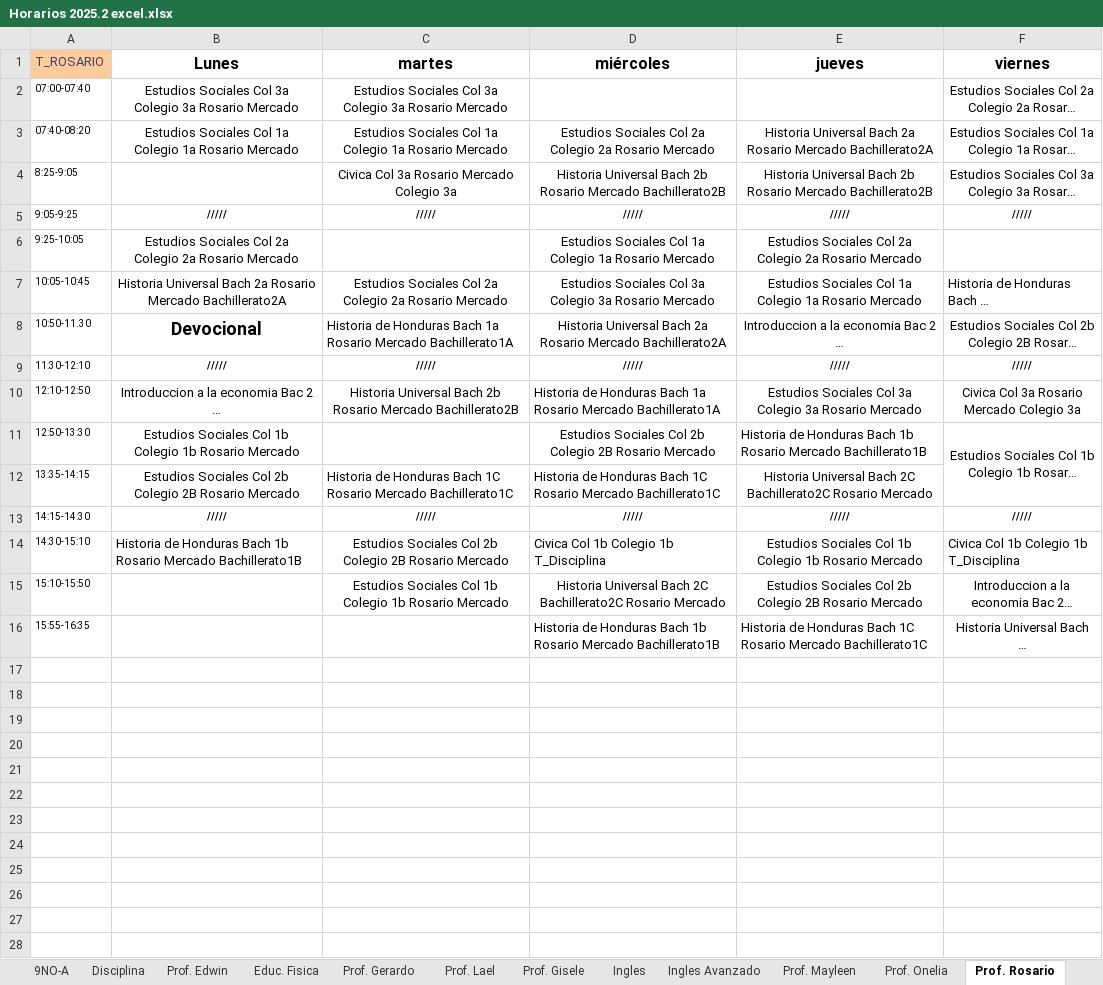
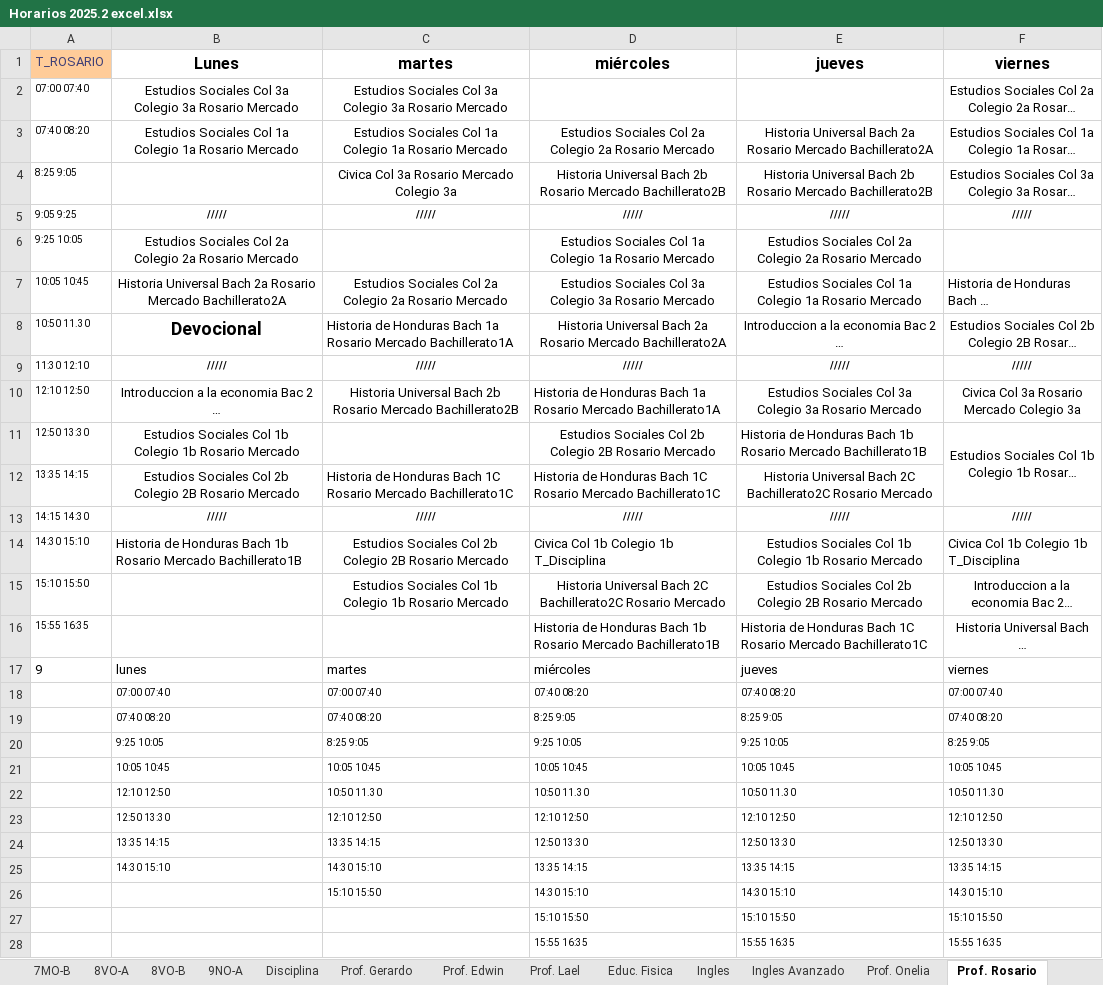
Before and after one commit to fellmannjosue/techcare_project, an Excel workbook: datos/horarios maestros/Horarios 2025.2 excel.xlsx, sheet Prof. Rosario, drawn as a sheet; long unchanged cells end in …; values as stored, in another font and other column widths than the file's, no borders; the diff names each change by its address in the sheet, - before the commit and + after, or states it on an @@ line.

```diff
--- a/datos/horarios maestros/Horarios 2025.2 excel.xlsx (sheet Prof. Rosario)
+++ b/datos/horarios maestros/Horarios 2025.2 excel.xlsx (sheet Prof. Rosario)
@@ sheet tab order changed: 7MO-B | 8VO-A | 8VO-B | 9NO-A | Disciplina | Prof. Gerardo | Prof. Edwin | Prof. Lael | Educ. Fisica | Ingles | Ingles Avanzado | Prof. Onelia | Prof. Rosario @@
-A2: 07:00-07:40
+A2: 07:00 07:40
-A3: 07:40-08:20
+A3: 07:40 08:20
-A4: 8:25-9:05
+A4: 8:25 9:05
-A5: 9:05-9:25
+A5: 9:05 9:25
-A6: 9:25-10:05
+A6: 9:25 10:05
-A7: 10:05-10:45
+A7: 10:05 10:45
-A8: 10:50-11.30
+A8: 10:50 11.30
-A9: 11:30-12:10
+A9: 11:30 12:10
-A10: 12:10-12:50
+A10: 12:10 12:50
-A11: 12:50-13:30
+A11: 12:50 13:30
-A12: 13:35-14:15
+A12: 13:35 14:15
-A13: 14:15-14:30
+A13: 14:15 14:30
-A14: 14:30-15:10
+A14: 14:30 15:10
-A15: 15:10-15:50
+A15: 15:10 15:50
-A16: 15:55-16:35
+A16: 15:55 16:35
+row 17: 9 | lunes | martes | miércoles | jueves | viernes
+row 18:  | 07:00 07:40 | 07:00 07:40 | 07:40 08:20 | 07:40 08:20 | 07:00 07:40
+row 19:  | 07:40 08:20 | 07:40 08:20 | 8:25 9:05 | 8:25 9:05 | 07:40 08:20
+row 20:  | 9:25 10:05 | 8:25 9:05 | 9:25 10:05 | 9:25 10:05 | 8:25 9:05
+row 21:  | 10:05 10:45 | 10:05 10:45 | 10:05 10:45 | 10:05 10:45 | 10:05 10:45
+row 22:  | 12:10 12:50 | 10:50 11.30 | 10:50 11.30 | 10:50 11.30 | 10:50 11.30
+row 23:  | 12:50 13:30 | 12:10 12:50 | 12:10 12:50 | 12:10 12:50 | 12:10 12:50
+row 24:  | 13:35 14:15 | 13:35 14:15 | 12:50 13:30 | 12:50 13:30 | 12:50 13:30
+row 25:  | 14:30 15:10 | 14:30 15:10 | 13:35 14:15 | 13:35 14:15 | 13:35 14:15
+row 26:  |  | 15:10 15:50 | 14:30 15:10 | 14:30 15:10 | 14:30 15:10
+row 27:  |  |  | 15:10 15:50 | 15:10 15:50 | 15:10 15:50
+row 28:  |  |  | 15:55 16:35 | 15:55 16:35 | 15:55 16:35
```
Also changed, not shown: sheet Prof. Lael, sheet Prof. Gerardo, sheet Prof. Onelia, sheet Prof. Edwin, sheet Ingles, sheet Prof. Sara, 6 more sheets, datos/horarios maestros/Horarios BL 2025 versión final.xlsx, 1 other file.
